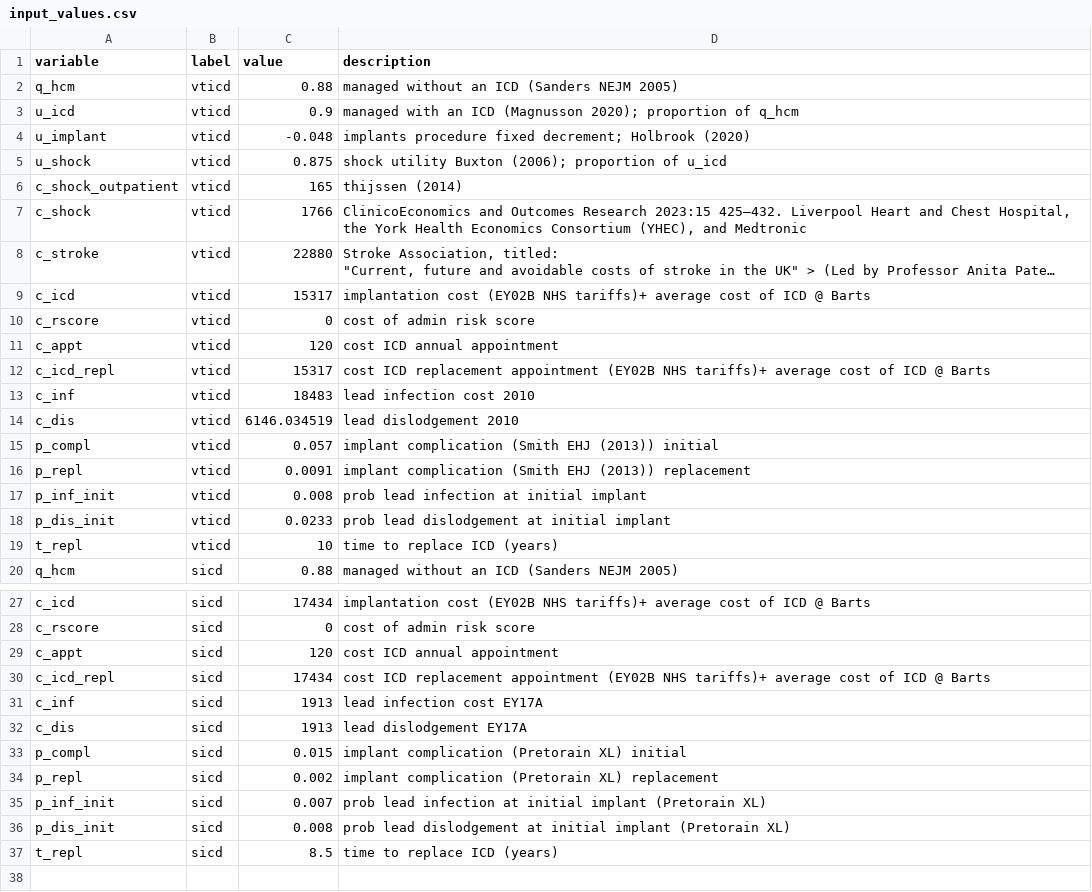
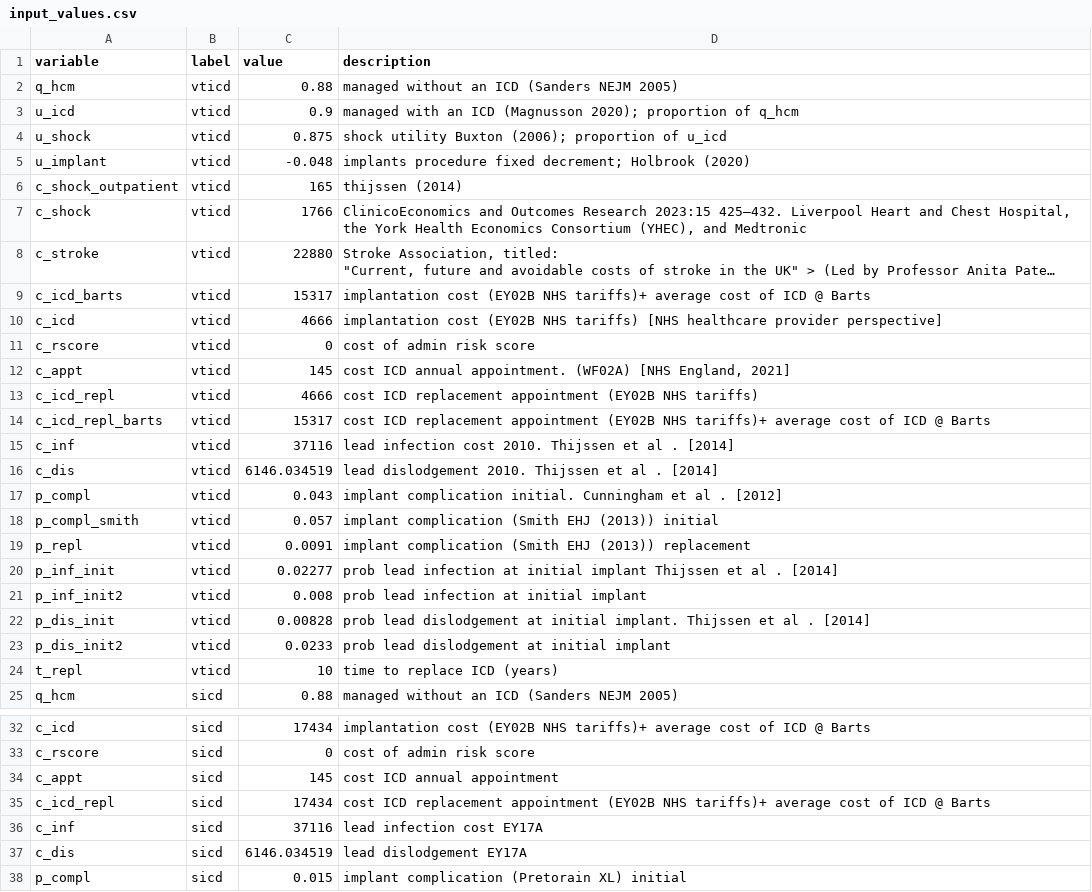
Before and after one commit to n8thangreen/HCMSCDCEanalysis, a CSV file: inst/extdata/input_values.csv, drawn as a sheet; only a part is shown, gaps mark what is left out; the shorter side is filled out with more unchanged rows; long unchanged cells end in …; addresses are those after the commit; the diff names each change by its address in the sheet, - before the commit and + after, or states it on an @@ line.

Commit message:
attempt to update cost for sicd and to be the same between spreadsheets

```diff
--- a/inst/extdata/input_values.csv
+++ b/inst/extdata/input_values.csv
@@ row 5 moved to row 4: u_shock @@
-A9 (variable): c_icd
+A9 (variable): c_icd_barts
+row 10: c_icd | vticd | 4666 | implantation cost (EY02B NHS tariffs) [NHS healthcare provider perspective]
-C12 (value): 120
+C12 (value): 145
-D12 (description): cost ICD annual appointment
+D12 (description): cost ICD annual appointment. (WF02A) [NHS England, 2021]
+row 13: c_icd_repl | vticd | 4666 | cost ICD replacement appointment (EY02B NHS tariffs)
-A14 (variable): c_icd_repl
+A14 (variable): c_icd_repl_barts
-C15 (value): 18483
+C15 (value): 37116
-D15 (description): lead infection cost 2010
+D15 (description): lead infection cost 2010. Thijssen et al . [2014]
-D16 (description): lead dislodgement 2010
+D16 (description): lead dislodgement 2010. Thijssen et al . [2014]
+row 17: p_compl | vticd | 0.043 | implant complication initial. Cunningham et al . [2012]
-A18 (variable): p_compl
+A18 (variable): p_compl_smith
+row 20: p_inf_init | vticd | 0.02277 | prob lead infection at initial implant Thijssen et al . [2014]
-A21 (variable): p_inf_init
+A21 (variable): p_inf_init2
+row 22: p_dis_init | vticd | 0.00828 | prob lead dislodgement at initial implant. Thijssen et al . [2014]
-A23 (variable): p_dis_init
+A23 (variable): p_dis_init2
-C34 (value): 120
+C34 (value): 145
-C36 (value): 1913
+C36 (value): 37116
-C37 (value): 1913
+C37 (value): 6146.034519
```
Also changed, not shown: inst/extdata/scenario_input_values.csv.
